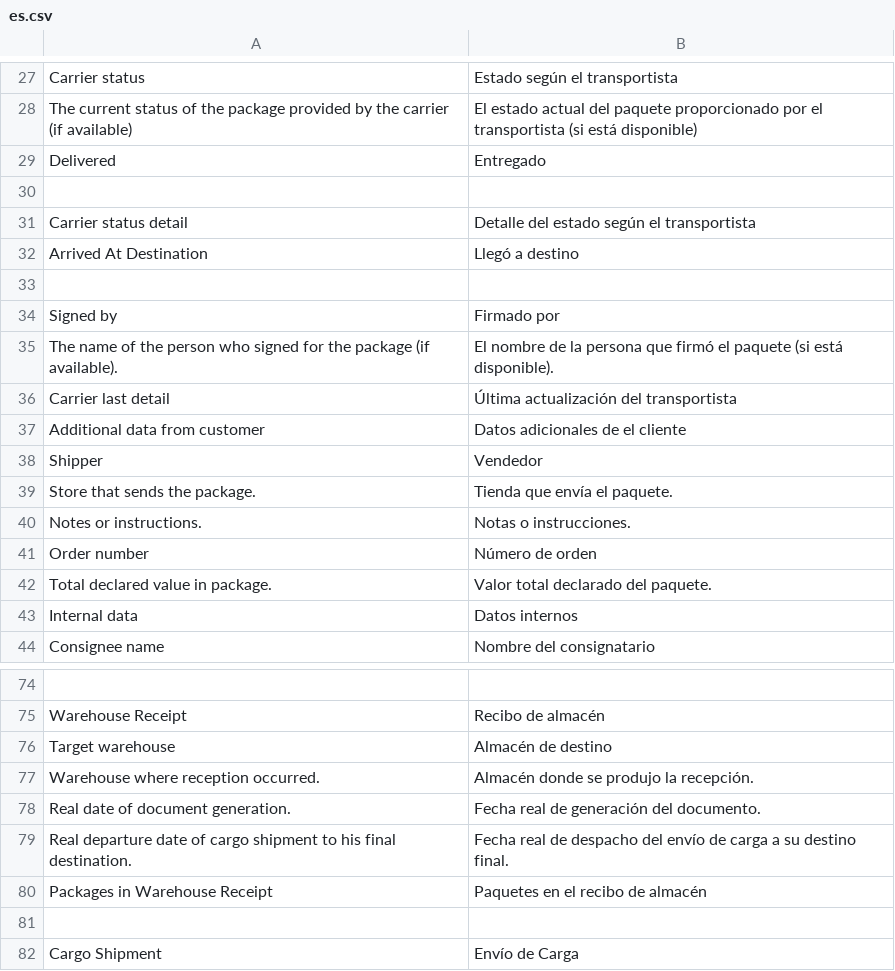
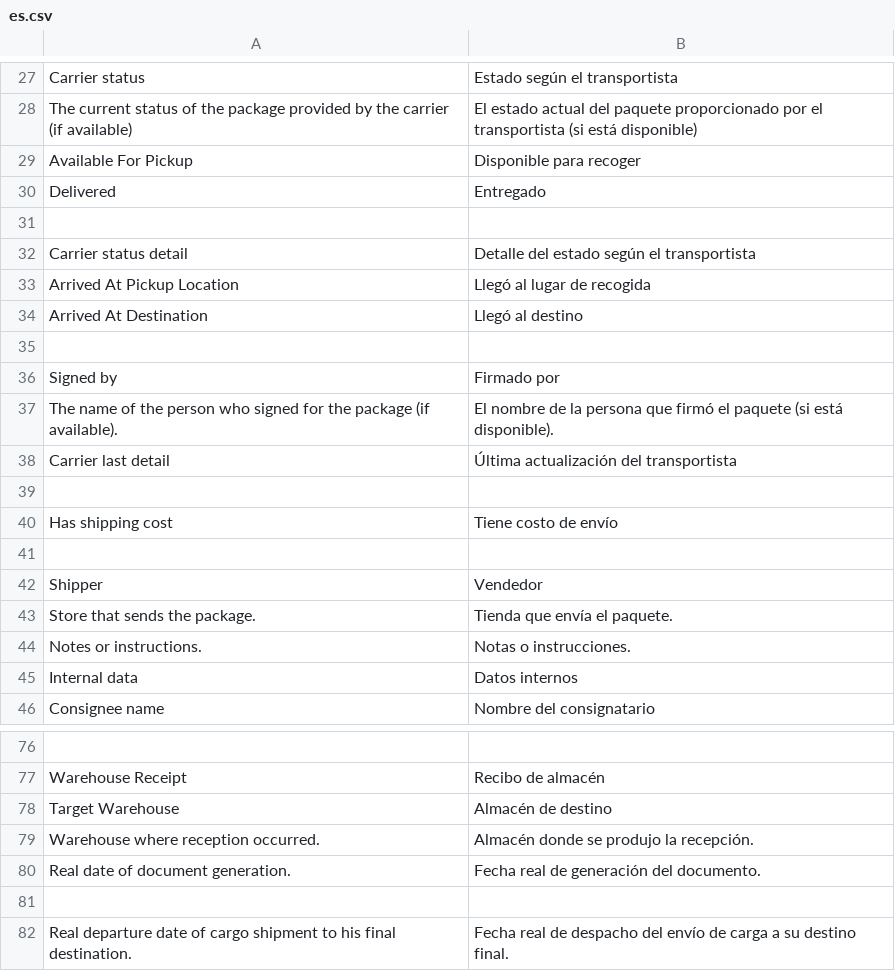
Before and after one commit to AgileShift/cargo_management, a CSV file: cargo_management/translations/es.csv, drawn as a sheet; only a part is shown, gaps mark what is left out; the shorter side is filled out with more unchanged rows; removed rows and columns are numbered as before the commit, all else as after; the diff names each change by its address in the sheet, - before the commit and + after, or states it on an @@ line.

Commit message:
Adding more fields and customizations on the package doctype, fixing some i18n strings on the warehouse receipt

```diff
--- a/cargo_management/translations/es.csv
+++ b/cargo_management/translations/es.csv
+row 29: Available For Pickup | Disponible para recoger
+row 33: Arrived At Pickup Location | Llegó al lugar de recogida
-B34: Llegó a destino
+B34: Llegó al destino
-row 39: Additional data from customer | Datos adicionales de el cliente
+row 39: (empty)
+row 40: Has shipping cost | Tiene costo de envío
+row 41: (empty)
-row 41: Order number | Número de orden
-row 42: Total declared value in package. | Valor total declarado del paquete.
-A78: Target warehouse
+A78: Target Warehouse
+row 81: (empty)
```
Also changed, not shown: 4 other files.
